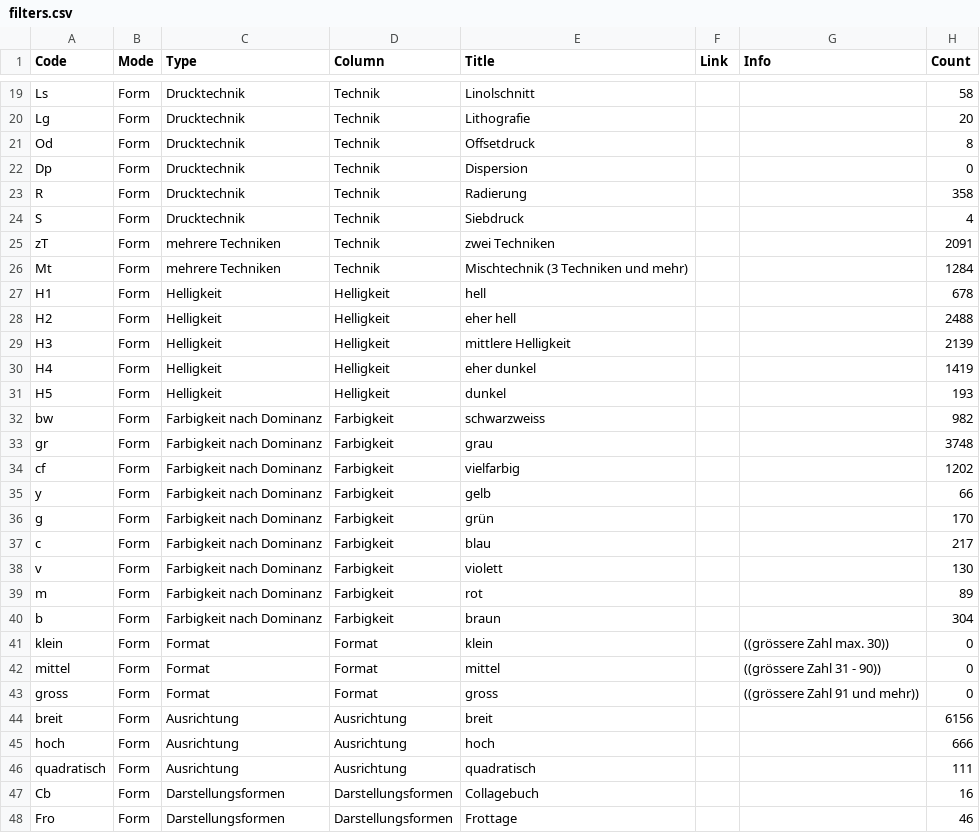
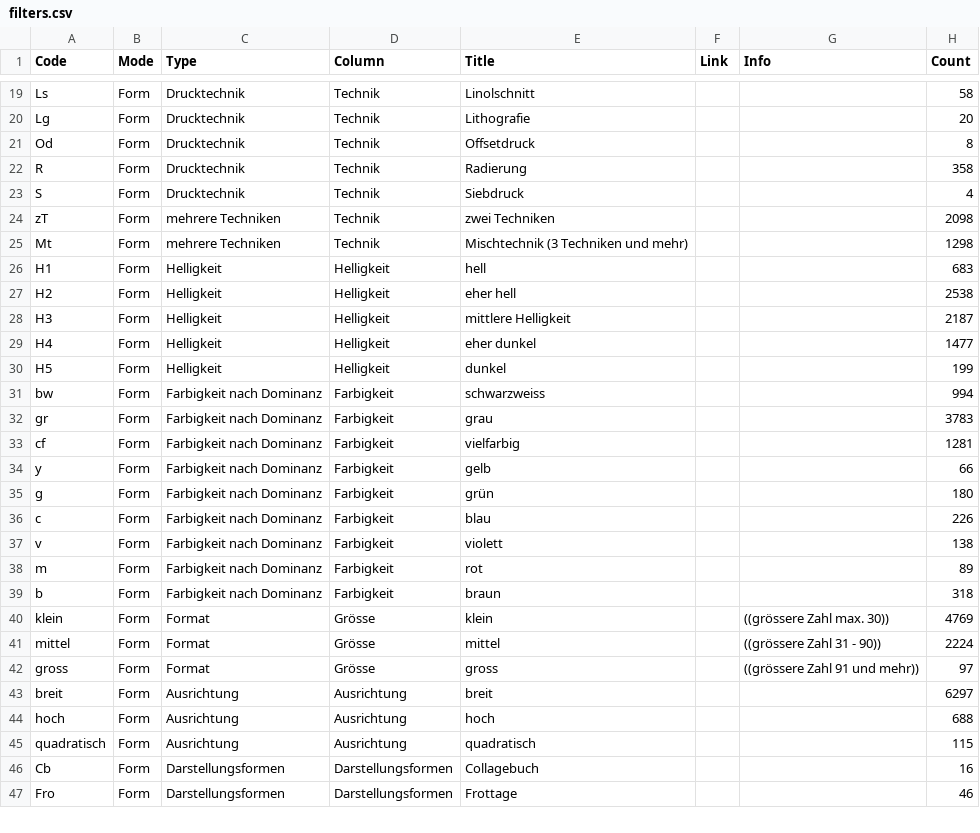
Before and after one commit to datalets/panoptikum, a CSV file: data/filters.csv, drawn as a sheet; only a part is shown, gaps mark what is left out; the diff covers the shown part only.

```diff
--- a/data/filters.csv
+++ b/data/filters.csv
@@ -21,27 +21,26 @@ Lg,Form,Drucktechnik,Technik,Lithografie,,,20
 Od,Form,Drucktechnik,Technik,Offsetdruck,,,8
-Dp,Form,Drucktechnik,Technik,Dispersion,,,0
 R,Form,Drucktechnik,Technik,Radierung,,,358
 S,Form,Drucktechnik,Technik,Siebdruck,,,4
-zT,Form,mehrere Techniken,Technik,zwei Techniken,,,2091
-Mt,Form,mehrere Techniken,Technik,Mischtechnik (3 Techniken und mehr),,,1284
-H1,Form,Helligkeit,Helligkeit,hell,,,678
-H2,Form,Helligkeit,Helligkeit,eher hell,,,2488
-H3,Form,Helligkeit,Helligkeit,mittlere Helligkeit,,,2139
-H4,Form,Helligkeit,Helligkeit,eher dunkel,,,1419
-H5,Form,Helligkeit,Helligkeit,dunkel,,,193
-bw,Form,Farbigkeit nach Dominanz,Farbigkeit,schwarzweiss,,,982
-gr,Form,Farbigkeit nach Dominanz,Farbigkeit,grau,,,3748
-cf,Form,Farbigkeit nach Dominanz,Farbigkeit,vielfarbig,,,1202
+zT,Form,mehrere Techniken,Technik,zwei Techniken,,,2098
+Mt,Form,mehrere Techniken,Technik,Mischtechnik (3 Techniken und mehr),,,1298
+H1,Form,Helligkeit,Helligkeit,hell,,,683
+H2,Form,Helligkeit,Helligkeit,eher hell,,,2538
+H3,Form,Helligkeit,Helligkeit,mittlere Helligkeit,,,2187
+H4,Form,Helligkeit,Helligkeit,eher dunkel,,,1477
+H5,Form,Helligkeit,Helligkeit,dunkel,,,199
+bw,Form,Farbigkeit nach Dominanz,Farbigkeit,schwarzweiss,,,994
+gr,Form,Farbigkeit nach Dominanz,Farbigkeit,grau,,,3783
+cf,Form,Farbigkeit nach Dominanz,Farbigkeit,vielfarbig,,,1281
 y,Form,Farbigkeit nach Dominanz,Farbigkeit,gelb,,,66
-g,Form,Farbigkeit nach Dominanz,Farbigkeit,grün,,,170
-c,Form,Farbigkeit nach Dominanz,Farbigkeit,blau,,,217
-v,Form,Farbigkeit nach Dominanz,Farbigkeit,violett,,,130
+g,Form,Farbigkeit nach Dominanz,Farbigkeit,grün,,,180
+c,Form,Farbigkeit nach Dominanz,Farbigkeit,blau,,,226
+v,Form,Farbigkeit nach Dominanz,Farbigkeit,violett,,,138
 m,Form,Farbigkeit nach Dominanz,Farbigkeit,rot,,,89
-b,Form,Farbigkeit nach Dominanz,Farbigkeit,braun,,,304
-klein,Form,Format,Format,klein,,((grössere Zahl max. 30)),0
-mittel,Form,Format,Format,mittel,,((grössere Zahl 31 - 90)),0
-gross,Form,Format,Format,gross,,((grössere Zahl 91 und mehr)),0
-breit,Form,Ausrichtung,Ausrichtung,breit,,,6156
-hoch,Form,Ausrichtung,Ausrichtung,hoch,,,666
-quadratisch,Form,Ausrichtung,Ausrichtung,quadratisch,,,111
+b,Form,Farbigkeit nach Dominanz,Farbigkeit,braun,,,318
+klein,Form,Format,Grösse,klein,,((grössere Zahl max. 30)),4769
+mittel,Form,Format,Grösse,mittel,,((grössere Zahl 31 - 90)),2224
+gross,Form,Format,Grösse,gross,,((grössere Zahl 91 und mehr)),97
+breit,Form,Ausrichtung,Ausrichtung,breit,,,6297
+hoch,Form,Ausrichtung,Ausrichtung,hoch,,,688
+quadratisch,Form,Ausrichtung,Ausrichtung,quadratisch,,,115
 Cb,Form,Darstellungsformen,Darstellungsformen,Collagebuch,,,16
```
Also changed, not shown: 72 edited cells elsewhere in this file, 13 other files.
